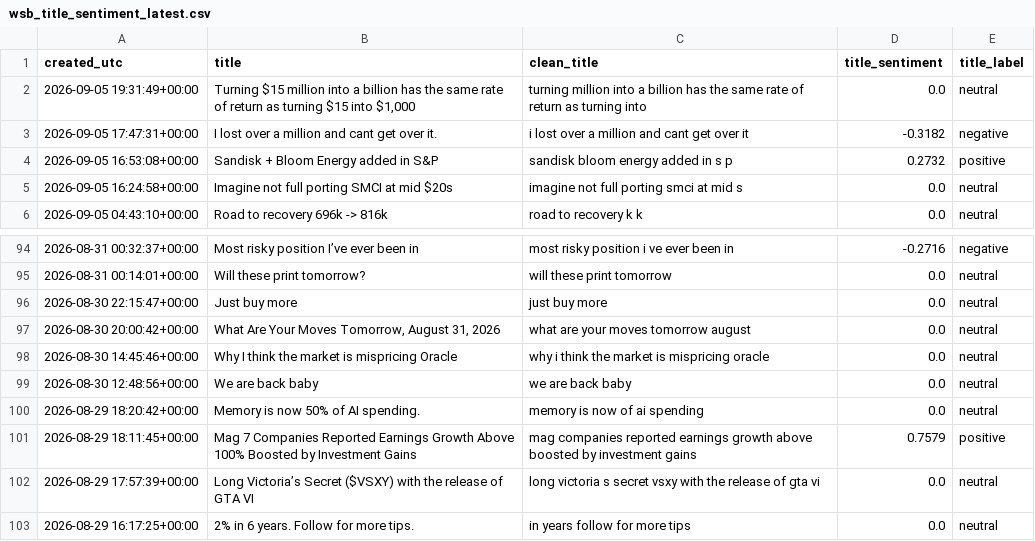
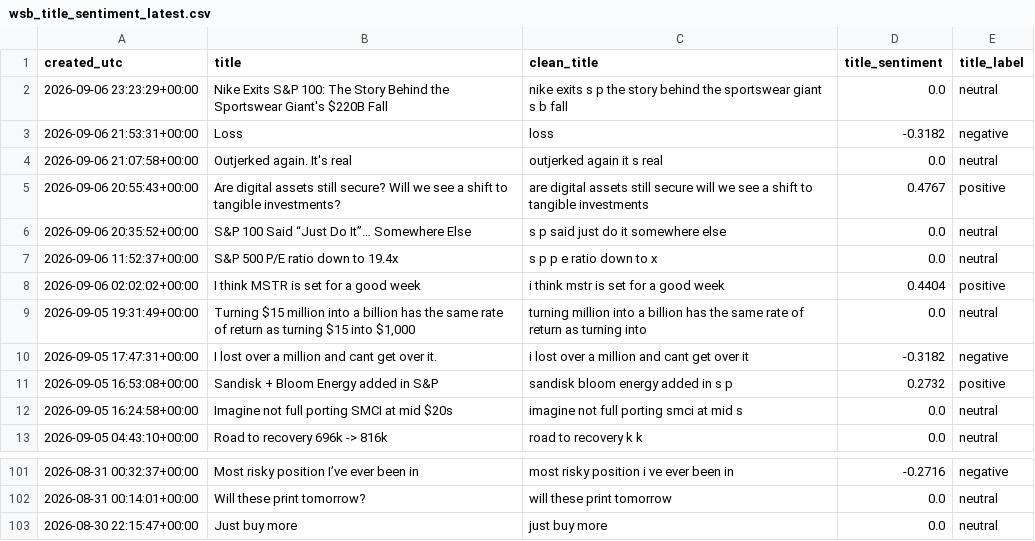
Before and after one commit to Diveride/Project2-Sentiment-analysis-WSbets, a CSV file: outputs/latest_wsb_analysis/wsb_title_sentiment_latest.csv, drawn as a sheet; only a part is shown, gaps mark what is left out; removed rows and columns are numbered as before the commit, all else as after; the diff names each change by its address in the sheet, - before the commit and + after, or states it on an @@ line.

```diff
--- a/outputs/latest_wsb_analysis/wsb_title_sentiment_latest.csv
+++ b/outputs/latest_wsb_analysis/wsb_title_sentiment_latest.csv
+row 2: 2026-09-06 23:23:29+00:00 | Nike Exits S&P 100: The Story Behind the Sportswear Giant's $220B Fall | nike exits s p the story behind the sportswear giant s b fall | 0.0 | neutral
+row 3: 2026-09-06 21:53:31+00:00 | Loss | loss | -0.3182 | negative
+row 4: 2026-09-06 21:07:58+00:00 | Outjerked again. It's real | outjerked again it s real | 0.0 | neutral
+row 5: 2026-09-06 20:55:43+00:00 | Are digital assets still secure? Will we see a shift to tangible investments? | are digital assets still secure will we see a shift to tangible investments | 0.4767 | positive
+row 6: 2026-09-06 20:35:52+00:00 | S&P 100 Said “Just Do It”… Somewhere Else | s p said just do it somewhere else | 0.0 | neutral
+row 7: 2026-09-06 11:52:37+00:00 | S&P 500 P/E ratio down to 19.4x | s p p e ratio down to x | 0.0 | neutral
+row 8: 2026-09-06 02:02:02+00:00 | I think MSTR is set for a good week | i think mstr is set for a good week | 0.4404 | positive
-row 97: 2026-08-30 20:00:42+00:00 | What Are Your Moves Tomorrow, August 31, 2026 | what are your moves tomorrow august | 0.0 | neutral
-row 98: 2026-08-30 14:45:46+00:00 | Why I think the market is mispricing Oracle | why i think the market is mispricing oracle | 0.0 | neutral
-row 99: 2026-08-30 12:48:56+00:00 | We are back baby | we are back baby | 0.0 | neutral
-row 100: 2026-08-29 18:20:42+00:00 | Memory is now 50% of AI spending. | memory is now of ai spending | 0.0 | neutral
-row 101: 2026-08-29 18:11:45+00:00 | Mag 7 Companies Reported Earnings Growth Above 100% Boosted by Investment Gains | mag companies reported earnings growth above boosted by investment gains | 0.7579 | positive
-row 102: 2026-08-29 17:57:39+00:00 | Long Victoria’s Secret ($VSXY) with the release of GTA VI | long victoria s secret vsxy with the release of gta vi | 0.0 | neutral
-row 103: 2026-08-29 16:17:25+00:00 | 2% in 6 years. Follow for more tips. | in years follow for more tips | 0.0 | neutral
```
Also changed, not shown: outputs/latest_wsb_analysis/latest_wsb_posts.csv, outputs/latest_wsb_analysis/prices/avgo_price_features.csv, 32 other files.
